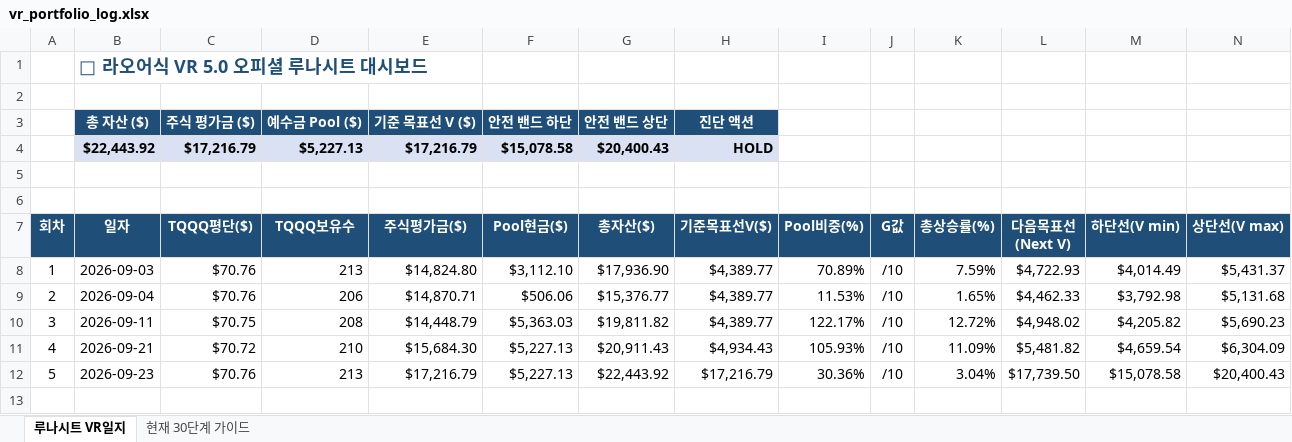
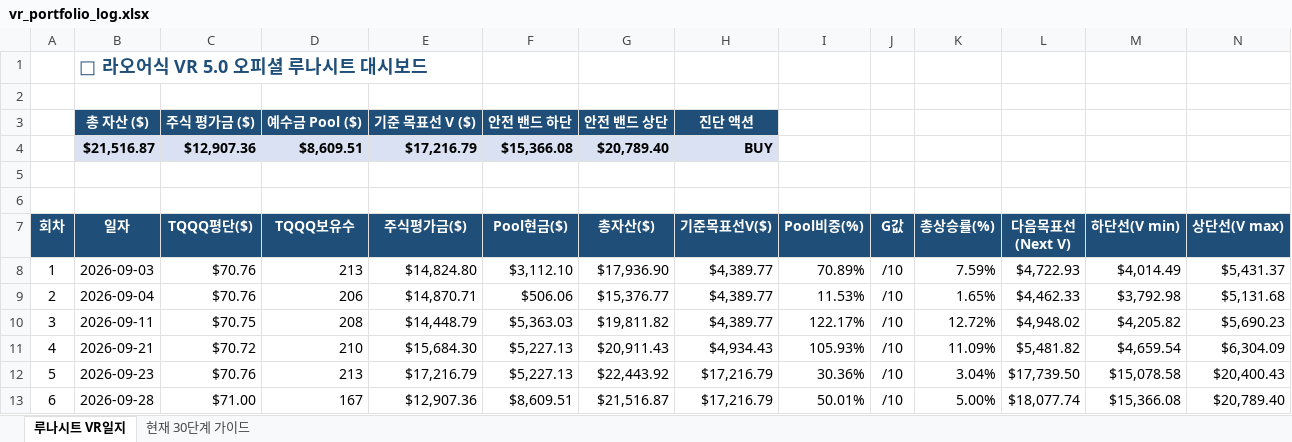
Before and after one commit to omhdydy-source/stock, an Excel workbook: vr_portfolio_log.xlsx, sheet 루나시트 VR일지, drawn as a sheet; only a part is shown; values as stored, in another font and other column widths than the file's, no borders; charts and pictures not drawn; removed rows and columns are numbered as before the commit, all else as after; rows hold the shown columns only; the diff names each change by its address in the sheet, - before the commit and + after, or states it on an @@ line.

```diff
--- a/vr_portfolio_log.xlsx (sheet 루나시트 VR일지)
+++ b/vr_portfolio_log.xlsx (sheet 루나시트 VR일지)
-row 4:  | $22,443.92 | $17,216.79 | $5,227.13 | $17,216.79 | $15,078.58 | $20,400.43 | HOLD
+row 4:  | $21,516.87 | $12,907.36 | $8,609.51 | $17,216.79 | $15,366.08 | $20,789.40 | BUY
+row 13: 6 | 2026-09-28 | $71.00 | 167 | $12,907.36 | $8,609.51 | $21,516.87 | $17,216.79 | 50.01% | /10 | 5.00% | $18,077.74 | $15,366.08 | $20,789.40
```
Also changed, not shown: sheet 현재 30단계 가이드, charts or pictures, 1 other file.
